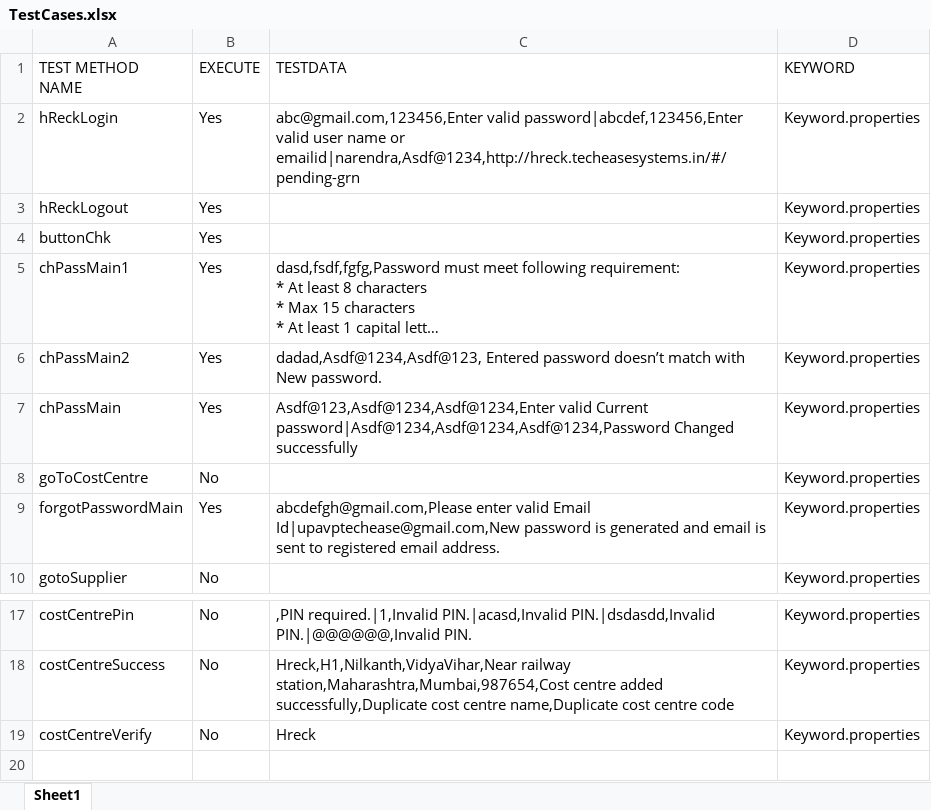
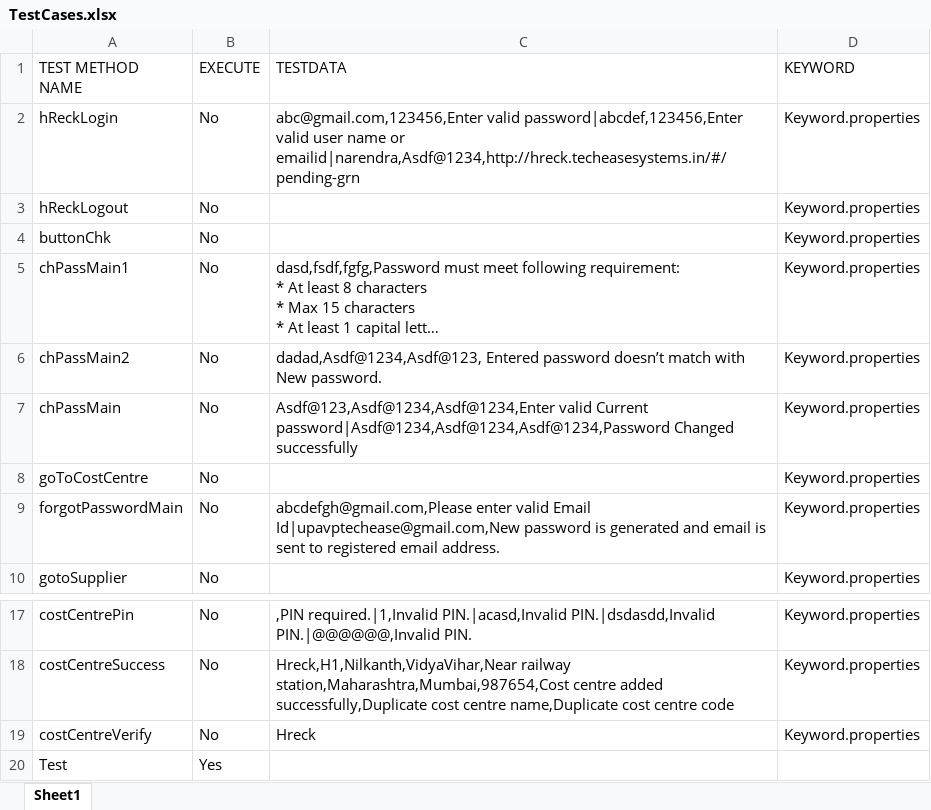
Before and after one commit to NabanarendraDhall/Hreck, an Excel workbook: input/TestCases.xlsx, sheet Sheet1, drawn as a sheet; only a part is shown, gaps mark what is left out; long unchanged cells end in …; values as stored, in another font and other column widths than the file's, no borders; the diff names each change by its address in the sheet, - before the commit and + after, or states it on an @@ line.

Commit message:
test class and excel updated.

```diff
--- a/input/TestCases.xlsx (sheet Sheet1)
+++ b/input/TestCases.xlsx (sheet Sheet1)
-B2:B7 (EXECUTE): Yes
+B2:B7 (EXECUTE): No
-B9 (EXECUTE): Yes
+B9 (EXECUTE): No
+row 20: Test | Yes
```
Also changed, not shown: 1 other file.
